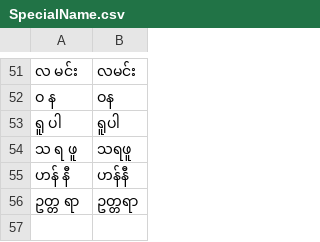
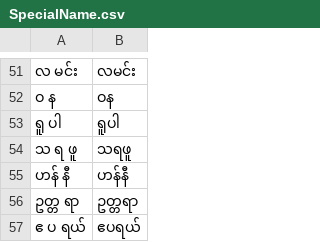
Before and after one commit to Xeyn-X/Nama-Bayda, a CSV file: SpecialName.csv, drawn as a sheet; only a part is shown, gaps mark what is left out; the diff names each change by its address in the sheet, - before the commit and + after, or states it on an @@ line.

```diff
--- a/SpecialName.csv
+++ b/SpecialName.csv
+row 57: ဧ ပ ရယ် | ဧပရယ်
```
Also changed, not shown: Converter.csv, 1 other file.
